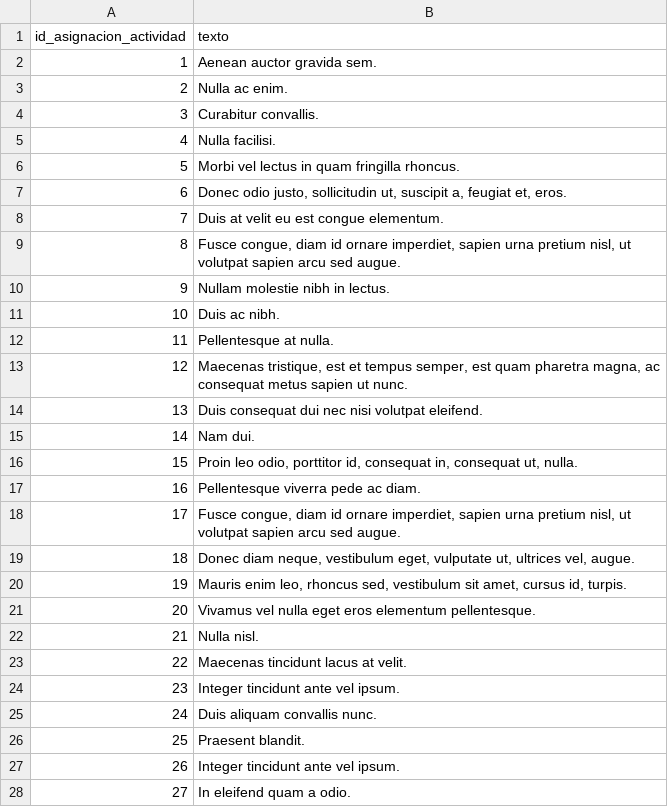
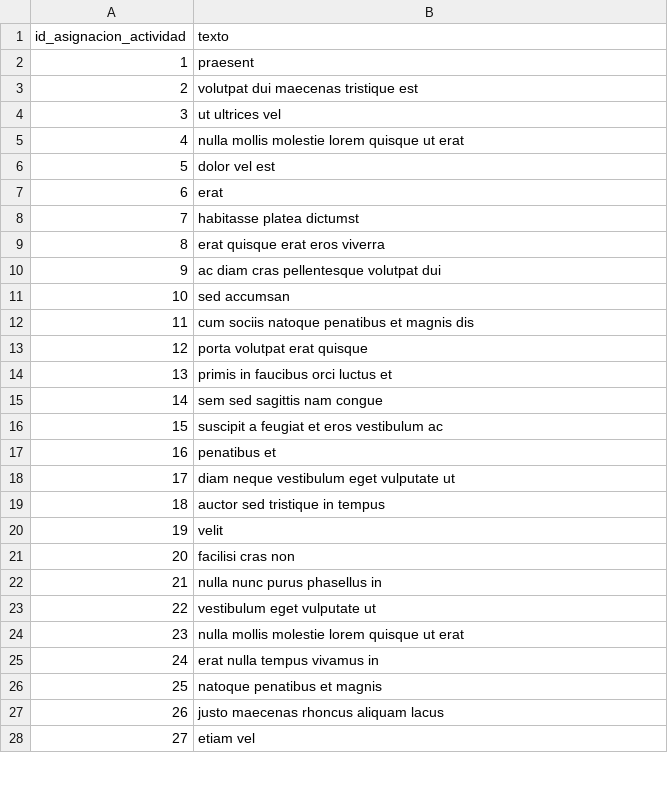
Before and after one commit to William58-0/Bases1_proyectoFinal, a CSV file: CSV/observacion.csv, drawn as a sheet; only a part is shown; the diff covers the shown part only.

```diff
--- a/CSV/observacion.csv
+++ b/CSV/observacion.csv
@@ -1,28 +1,28 @@
 id_asignacion_actividad,texto
-1,Aenean auctor gravida sem.
-2,Nulla ac enim.
-3,Curabitur convallis.
-4,Nulla facilisi.
-5,Morbi vel lectus in quam fringilla rhoncus.
-6,"Donec odio justo, sollicitudin ut, suscipit a, feugiat et, eros."
-7,Duis at velit eu est congue elementum.
-8,"Fusce congue, diam id ornare imperdiet, sapien urna pretium nisl, ut volutpat sapien arcu sed augue."
-9,Nullam molestie nibh in lectus.
-10,Duis ac nibh.
-11,Pellentesque at nulla.
-12,"Maecenas tristique, est et tempus semper, est quam pharetra magna, ac consequat metus sapien ut nunc."
-13,Duis consequat dui nec nisi volutpat eleifend.
-14,Nam dui.
-15,"Proin leo odio, porttitor id, consequat in, consequat ut, nulla."
-16,Pellentesque viverra pede ac diam.
-17,"Fusce congue, diam id ornare imperdiet, sapien urna pretium nisl, ut volutpat sapien arcu sed augue."
-18,"Donec diam neque, vestibulum eget, vulputate ut, ultrices vel, augue."
-19,"Mauris enim leo, rhoncus sed, vestibulum sit amet, cursus id, turpis."
-20,Vivamus vel nulla eget eros elementum pellentesque.
-21,Nulla nisl.
-22,Maecenas tincidunt lacus at velit.
-23,Integer tincidunt ante vel ipsum.
-24,Duis aliquam convallis nunc.
-25,Praesent blandit.
-26,Integer tincidunt ante vel ipsum.
-27,In eleifend quam a odio.
+1,praesent
+2,volutpat dui maecenas tristique est
+3,ut ultrices vel
+4,nulla mollis molestie lorem quisque ut erat
+5,dolor vel est
+6,erat
+7,habitasse platea dictumst
+8,erat quisque erat eros viverra
+9,ac diam cras pellentesque volutpat dui
+10,sed accumsan
+11,cum sociis natoque penatibus et magnis dis
+12,porta volutpat erat quisque
+13,primis in faucibus orci luctus et
+14,sem sed sagittis nam congue
+15,suscipit a feugiat et eros vestibulum ac
+16,penatibus et
+17,diam neque vestibulum eget vulputate ut
+18,auctor sed tristique in tempus
+19,velit
+20,facilisi cras non
+21,nulla nunc purus phasellus in
+22,vestibulum eget vulputate ut
+23,nulla mollis molestie lorem quisque ut erat
+24,erat nulla tempus vivamus in
+25,natoque penatibus et magnis
+26,justo maecenas rhoncus aliquam lacus
+27,etiam vel
```
Also changed, not shown: 73 edited cells elsewhere in this file, 6 other files.
